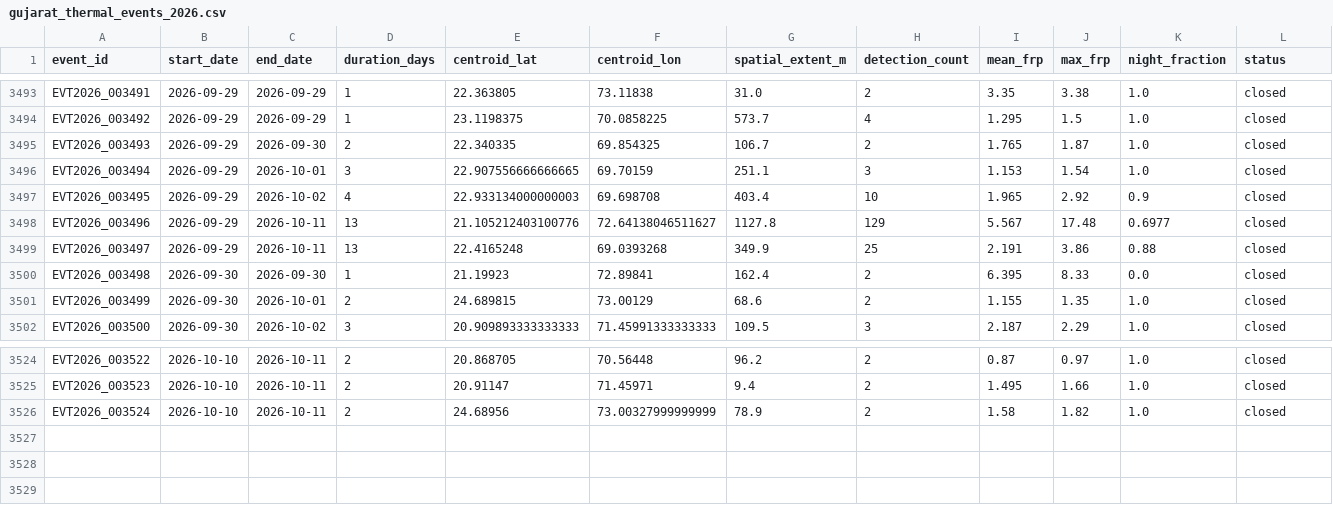
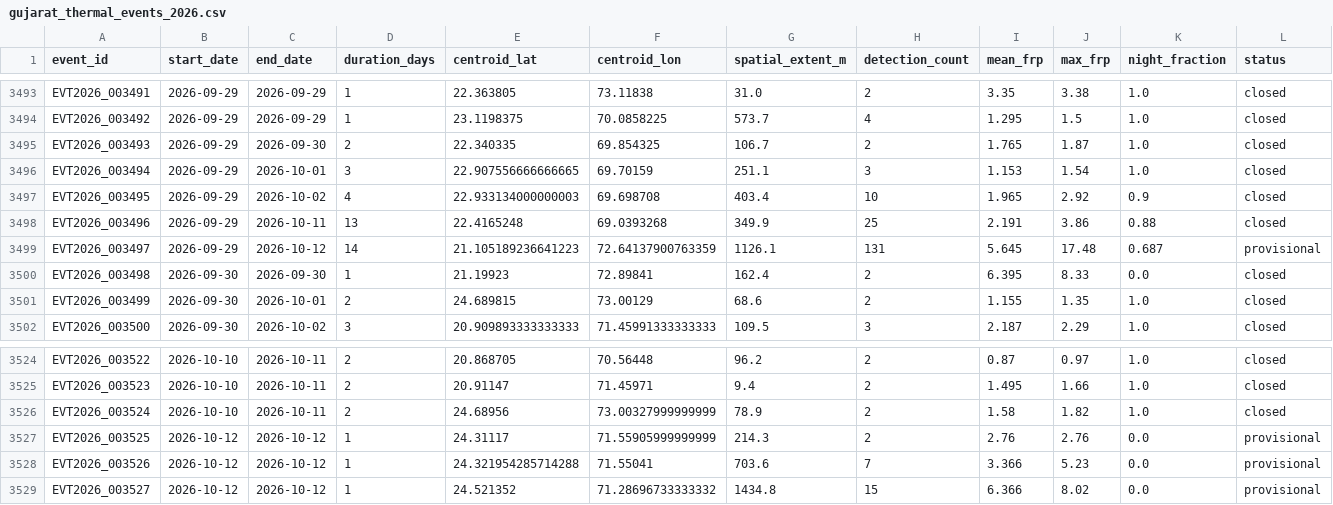
Before and after one commit to suvarchaw/Thermoscope, a CSV file: data/processed/gujarat_thermal_events_2026.csv, drawn as a sheet; only a part is shown, gaps mark what is left out.

```diff
--- a/data/processed/gujarat_thermal_events_2026.csv
+++ b/data/processed/gujarat_thermal_events_2026.csv
@@ -3497,4 +3497,4 @@ EVT2026_003494,2026-09-29,2026-10-01,3,22.907556666666665,69.70159,251.1,3,1.153
 EVT2026_003495,2026-09-29,2026-10-02,4,22.933134000000003,69.698708,403.4,10,1.965,2.92,0.9,closed
-EVT2026_003496,2026-09-29,2026-10-11,13,21.105212403100776,72.64138046511627,1127.8,129,5.567,17.48,0.6977,closed
-EVT2026_003497,2026-09-29,2026-10-11,13,22.4165248,69.0393268,349.9,25,2.191,3.86,0.88,closed
+EVT2026_003496,2026-09-29,2026-10-11,13,22.4165248,69.0393268,349.9,25,2.191,3.86,0.88,closed
+EVT2026_003497,2026-09-29,2026-10-12,14,21.105189236641223,72.64137900763359,1126.1,131,5.645,17.48,0.687,provisional
 EVT2026_003498,2026-09-30,2026-09-30,1,21.19923,72.89841,162.4,2,6.395,8.33,0.0,closed
@@ -3526 +3526,4 @@ EVT2026_003523,2026-10-10,2026-10-11,2,20.91147,71.45971,9.4,2,1.495,1.66,1.0,cl
 EVT2026_003524,2026-10-10,2026-10-11,2,24.68956,73.00327999999999,78.9,2,1.58,1.82,1.0,closed
+EVT2026_003525,2026-10-12,2026-10-12,1,24.31117,71.55905999999999,214.3,2,2.76,2.76,0.0,provisional
+EVT2026_003526,2026-10-12,2026-10-12,1,24.321954285714288,71.55041,703.6,7,3.366,5.23,0.0,provisional
+EVT2026_003527,2026-10-12,2026-10-12,1,24.521352,71.28696733333332,1434.8,15,6.366,8.02,0.0,provisional
```
Also changed, not shown: data/processed/gujarat_event_evidence_2026.csv, 3 other files.
